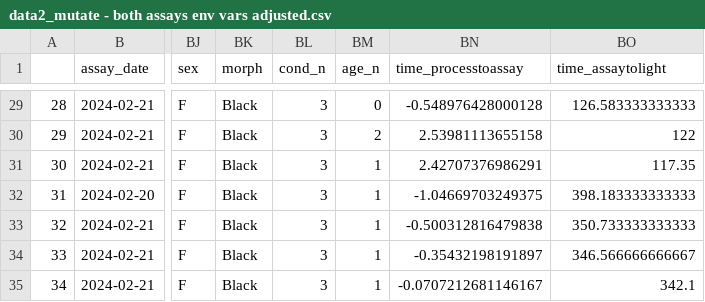
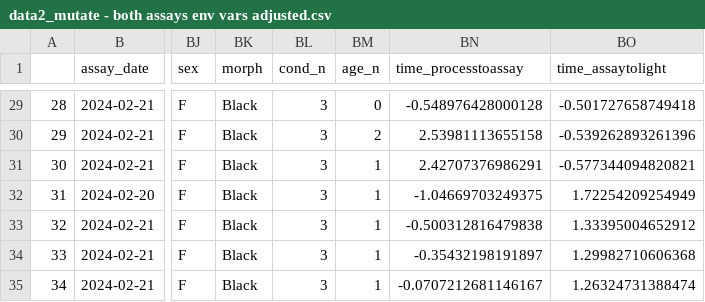
Before and after one commit to coexistence-conservation-lab/eastern-quoll-behaviour-and-dispersal, a CSV file: processed data/data2_mutate - both assays env vars adjusted.csv, drawn as a sheet; only a part is shown, gaps mark what is left out; the diff covers the shown part only; the diff names each change by its address in the sheet, - before the commit and + after, or states it on an @@ line.

```diff
--- a/processed data/data2_mutate - both assays env vars adjusted.csv
+++ b/processed data/data2_mutate - both assays env vars adjusted.csv
-BO29 (time_assaytolight): 126.583333333333
+BO29 (time_assaytolight): -0.501727658749418
-BO30 (time_assaytolight): 122
+BO30 (time_assaytolight): -0.539262893261396
-BO31 (time_assaytolight): 117.35
+BO31 (time_assaytolight): -0.577344094820821
-BO32 (time_assaytolight): 398.183333333333
+BO32 (time_assaytolight): 1.72254209254949
-BO33 (time_assaytolight): 350.733333333333
+BO33 (time_assaytolight): 1.33395004652912
-BO34 (time_assaytolight): 346.566666666667
+BO34 (time_assaytolight): 1.29982710606368
-BO35 (time_assaytolight): 342.1
+BO35 (time_assaytolight): 1.26324731388474
```
Also changed, not shown: 27 edited cells elsewhere in this file, processed data/data2_pred - both assays adjusted env variables.csv, 2 other files.
